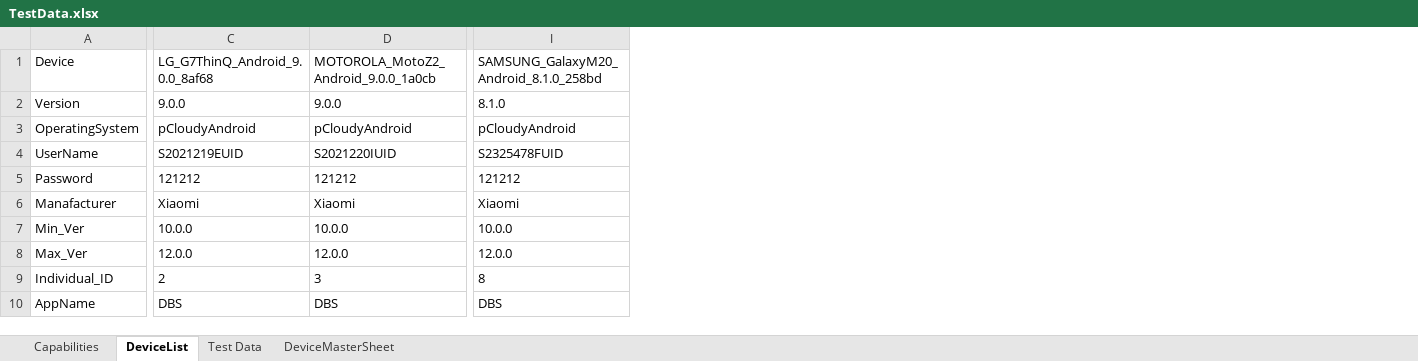
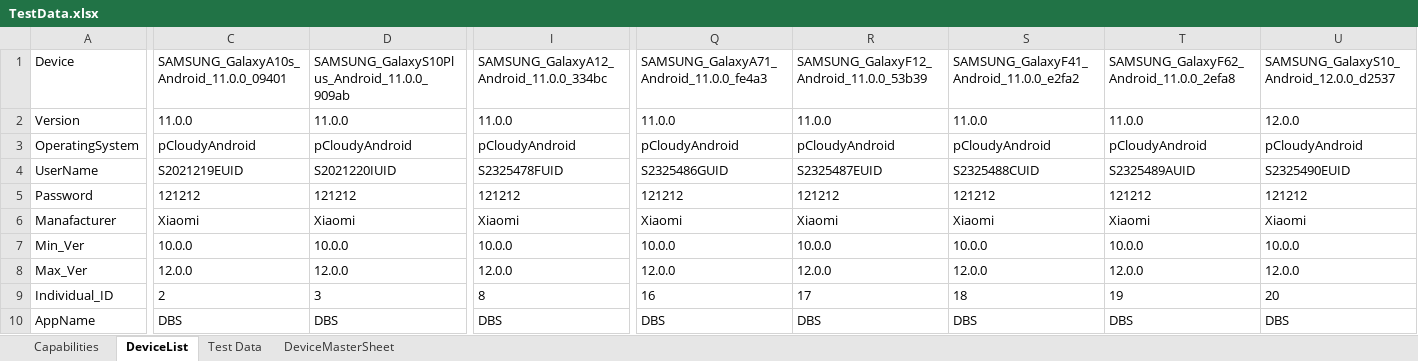
Before and after one commit to ShafqatLetCode/IE_Framework_mobile, an Excel workbook: ExecutionTestData/Batch1/TestData.xlsx, sheet DeviceList, drawn as a sheet; only a part is shown, gaps mark what is left out; values as stored, in another font and other column widths than the file's, no borders; the diff covers the shown part only; the diff names each change by its address in the sheet, - before the commit and + after, or states it on an @@ line.

```diff
--- a/ExecutionTestData/Batch1/TestData.xlsx (sheet DeviceList)
+++ b/ExecutionTestData/Batch1/TestData.xlsx (sheet DeviceList)
+column Q, rows 1-10: SAMSUNG_GalaxyA71_Android_11.0.0_fe4a3 | 11.0.0 | pCloudyAndroid | S2325486GUID | 121212 | Xiaomi | 10.0.0 | 12.0.0 | 16 | DBS
+column R, rows 1-10: SAMSUNG_GalaxyF12_Android_11.0.0_53b39 | 11.0.0 | pCloudyAndroid | S2325487EUID | 121212 | Xiaomi | 10.0.0 | 12.0.0 | 17 | DBS
+column S, rows 1-10: SAMSUNG_GalaxyF41_Android_11.0.0_e2fa2 | 11.0.0 | pCloudyAndroid | S2325488CUID | 121212 | Xiaomi | 10.0.0 | 12.0.0 | 18 | DBS
+column T, rows 1-10: SAMSUNG_GalaxyF62_Android_11.0.0_2efa8 | 11.0.0 | pCloudyAndroid | S2325489AUID | 121212 | Xiaomi | 10.0.0 | 12.0.0 | 19 | DBS
+column U, rows 1-10: SAMSUNG_GalaxyS10_Android_12.0.0_d2537 | 12.0.0 | pCloudyAndroid | S2325490EUID | 121212 | Xiaomi | 10.0.0 | 12.0.0 | 20 | DBS
-C1: LG_G7ThinQ_Android_9.0.0_8af68
+C1: SAMSUNG_GalaxyA10s_Android_11.0.0_09401
-D1: MOTOROLA_MotoZ2_Android_9.0.0_1a0cb
+D1: SAMSUNG_GalaxyS10Plus_Android_11.0.0_909ab
-I1: SAMSUNG_GalaxyM20_Android_8.1.0_258bd
+I1: SAMSUNG_GalaxyA12_Android_11.0.0_334bc
-C2: 9.0.0
+C2: 11.0.0
-D2: 9.0.0
+D2: 11.0.0
-I2: 8.1.0
+I2: 11.0.0
```
Also changed, not shown: 16 edited cells elsewhere in this sheet, ExecutionTestData/Batch2/TestData.xlsx, ExecutionTestData/Batch3/TestData.xlsx, 14 other files.
